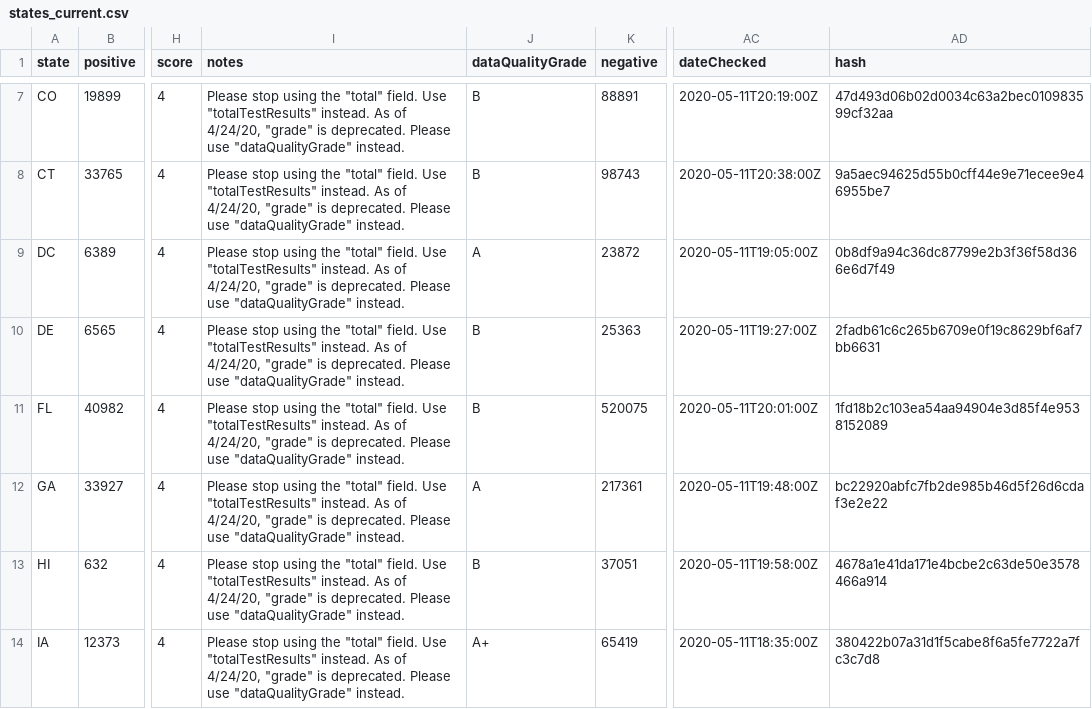
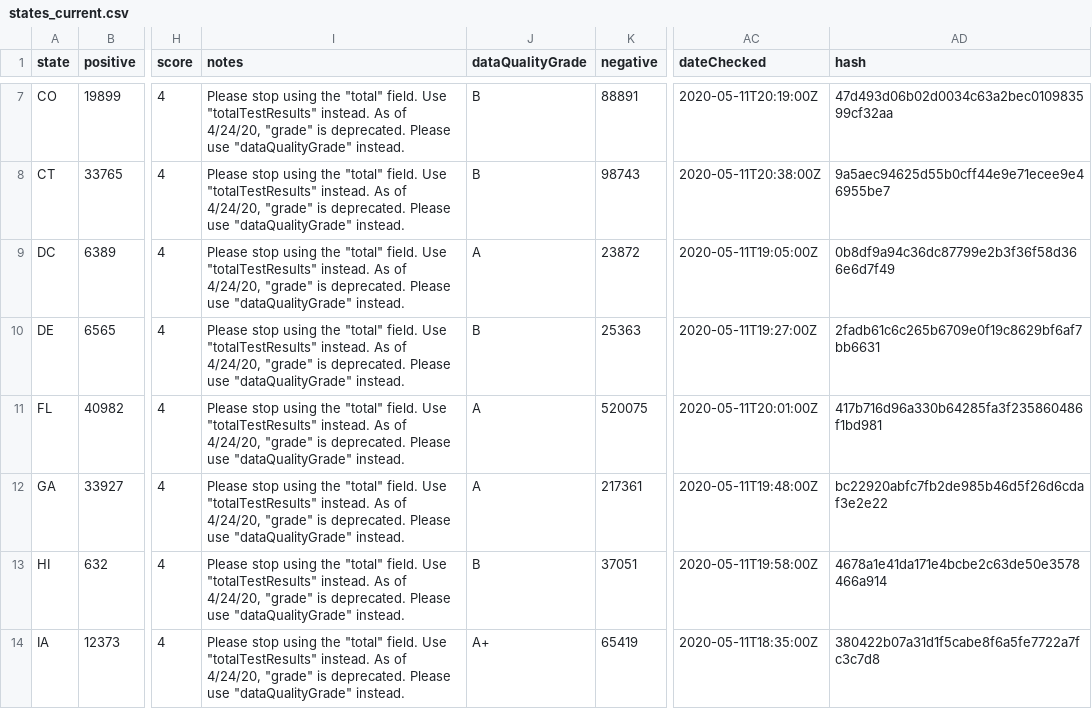
Before and after one commit to thoo/covid-tracking-data, a CSV file: data/states_current.csv, drawn as a sheet; only a part is shown, gaps mark what is left out; the diff names each change by its address in the sheet, - before the commit and + after, or states it on an @@ line.

```diff
--- a/data/states_current.csv
+++ b/data/states_current.csv
-J11 (dataQualityGrade): B
+J11 (dataQualityGrade): A
-AD11 (hash): 1fd18b2c103ea54aa94904e3d85f4e9538152089
+AD11 (hash): 417b716d96a330b64285fa3f235860486f1bd981
```
